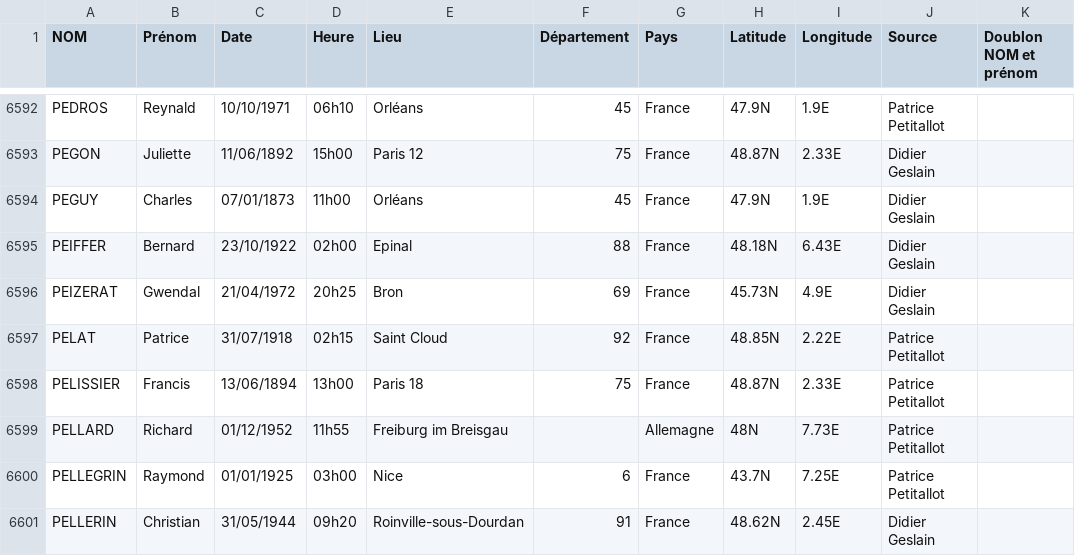
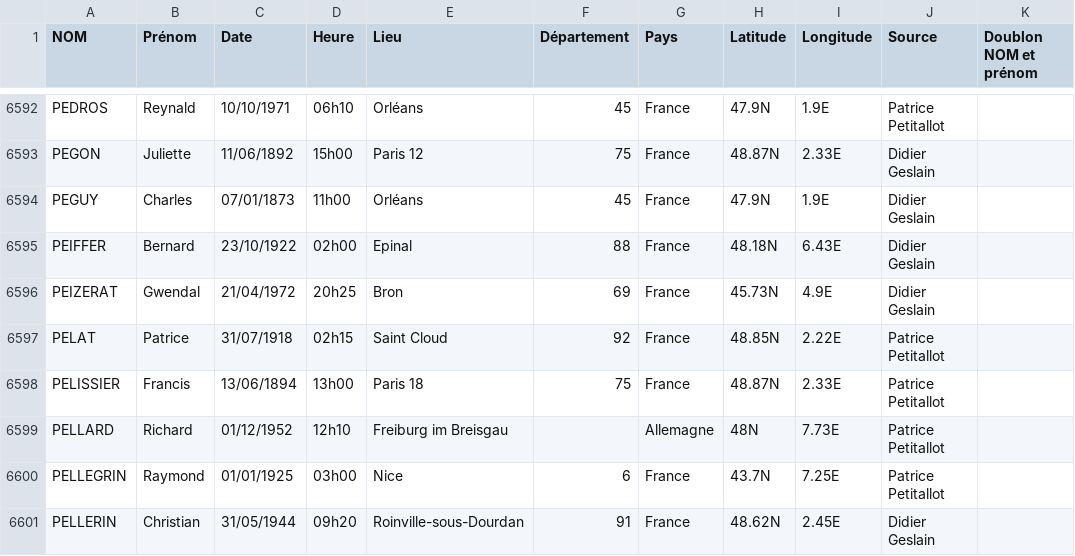
Before and after one commit to manudc-blip/astromap-web, a CSV file: public/data/dn_database.csv, drawn as a sheet; only a part is shown, gaps mark what is left out; the diff names each change by its address in the sheet, - before the commit and + after, or states it on an @@ line.

Commit message:
Update dn_database.csv

```diff
--- a/public/data/dn_database.csv
+++ b/public/data/dn_database.csv
-D6599 (Heure): 11h55
+D6599 (Heure): 12h10
```
